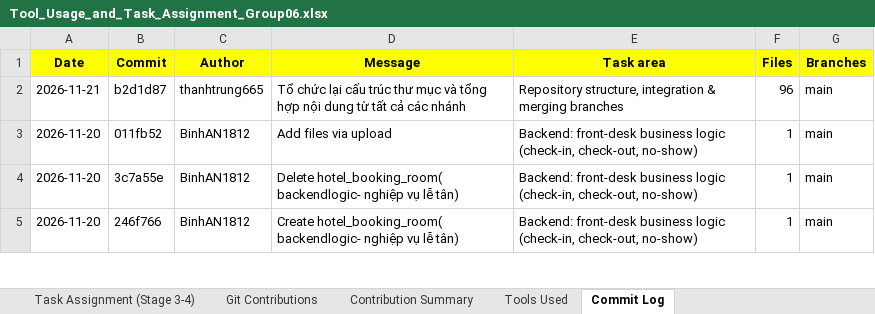
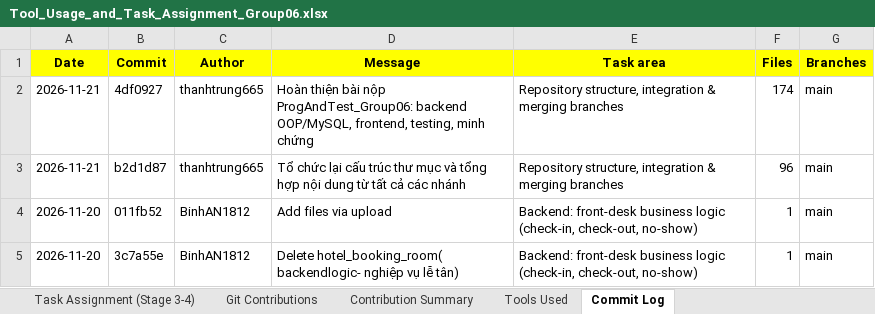
Before and after one commit to thanhtrung665/software-engineering-project-group06, an Excel workbook: ProgAndTest_Group06/evidence/Tool_Usage_and_Task_Assignment_Group06.xlsx, sheet Commit Log, drawn as a sheet; only a part is shown; the shorter side is filled out with more unchanged rows; values as stored, in another font and other column widths than the file's, no borders; the diff names each change by its address in the sheet, - before the commit and + after, or states it on an @@ line.

```diff
--- a/ProgAndTest_Group06/evidence/Tool_Usage_and_Task_Assignment_Group06.xlsx (sheet Commit Log)
+++ b/ProgAndTest_Group06/evidence/Tool_Usage_and_Task_Assignment_Group06.xlsx (sheet Commit Log)
+row 2: 2026-11-21 | 4df0927 | thanhtrung665 | Hoàn thiện bài nộp ProgAndTest_Group06: backend OOP/MySQL, frontend, testing, minh chứng | Repository structure, integration & merging branches | 174 | main
```
Also changed, not shown: sheet Tools Used, sheet Contribution Summary, sheet Git Contributions, 6 other files.
